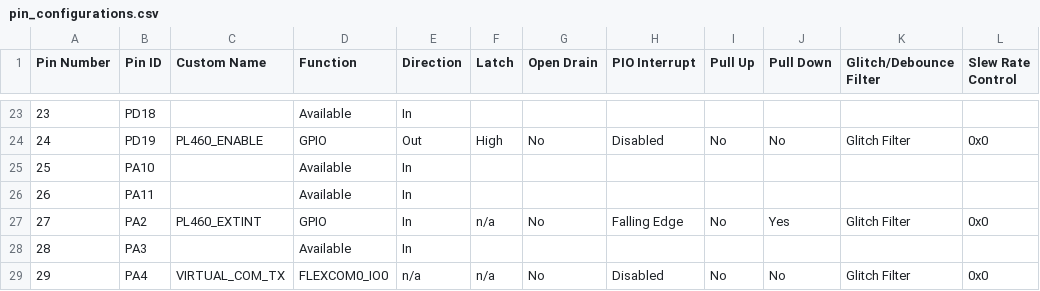
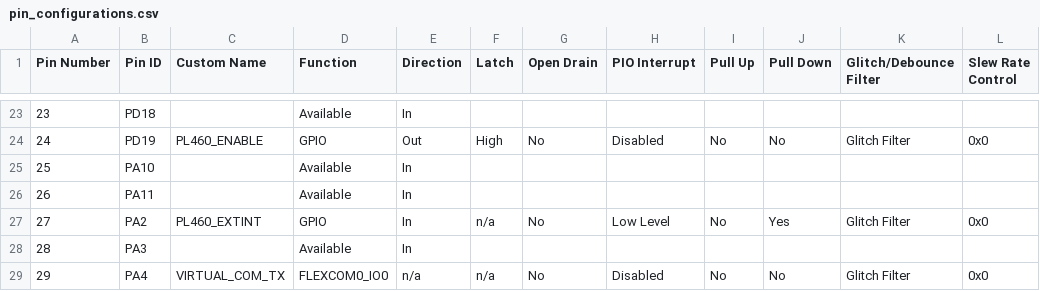
Before and after one commit to Microchip-MPLAB-Harmony/smartenergy_prime_apps, a CSV file: apps/prime_apps/prime_base_1_3_modem/src/config/pic32cxmtg_pl460/pin_configurations.csv, drawn as a sheet; only a part is shown, gaps mark what is left out.

Commit message:
SMS-4118: Change interruption to level instead of edge

```diff
--- a/apps/prime_apps/prime_base_1_3_modem/src/config/pic32cxmtg_pl460/pin_configurations.csv
+++ b/apps/prime_apps/prime_base_1_3_modem/src/config/pic32cxmtg_pl460/pin_configurations.csv
@@ -26,3 +26,3 @@ Pin Number,Pin ID,Custom Name,Function,Direction,Latch,Open Drain,PIO Interrupt,
 26,PA11,,Available,In,,,,,,,
-27,PA2,PL460_EXTINT,GPIO,In,n/a,No,Falling Edge,No,Yes,Glitch Filter,0x0
+27,PA2,PL460_EXTINT,GPIO,In,n/a,No,Low Level,No,Yes,Glitch Filter,0x0
 28,PA3,,Available,In,,,,,,,
```
Also changed, not shown: apps/prime_apps/prime_base_1_4_modem/src/config/pic32cxmtg_pl460_rf215/pin_configurations.csv, apps/prime_apps/prime_service_dual_modem/src/config/pic32cxmtg_pl460_rf215/pin_configurations.csv, 24 other files.
